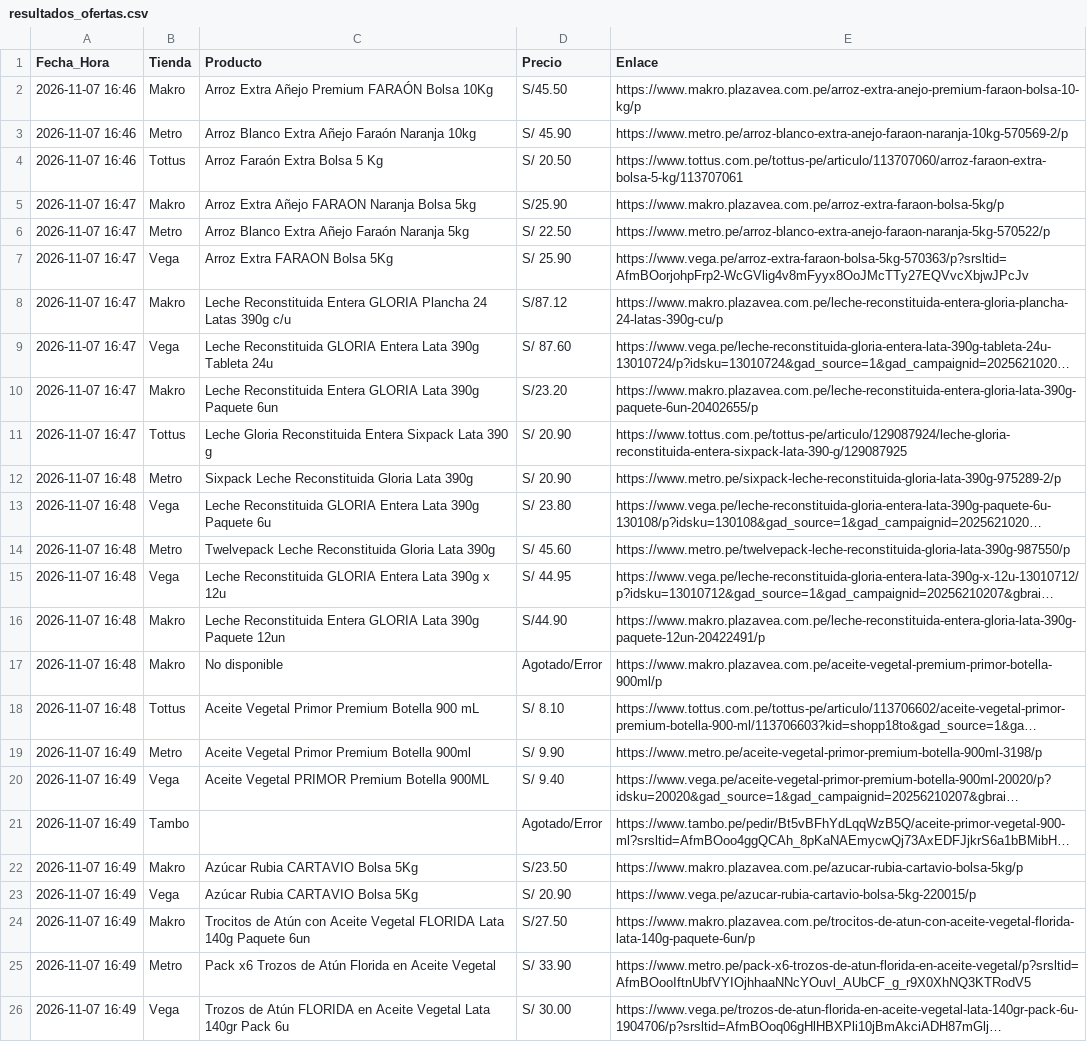
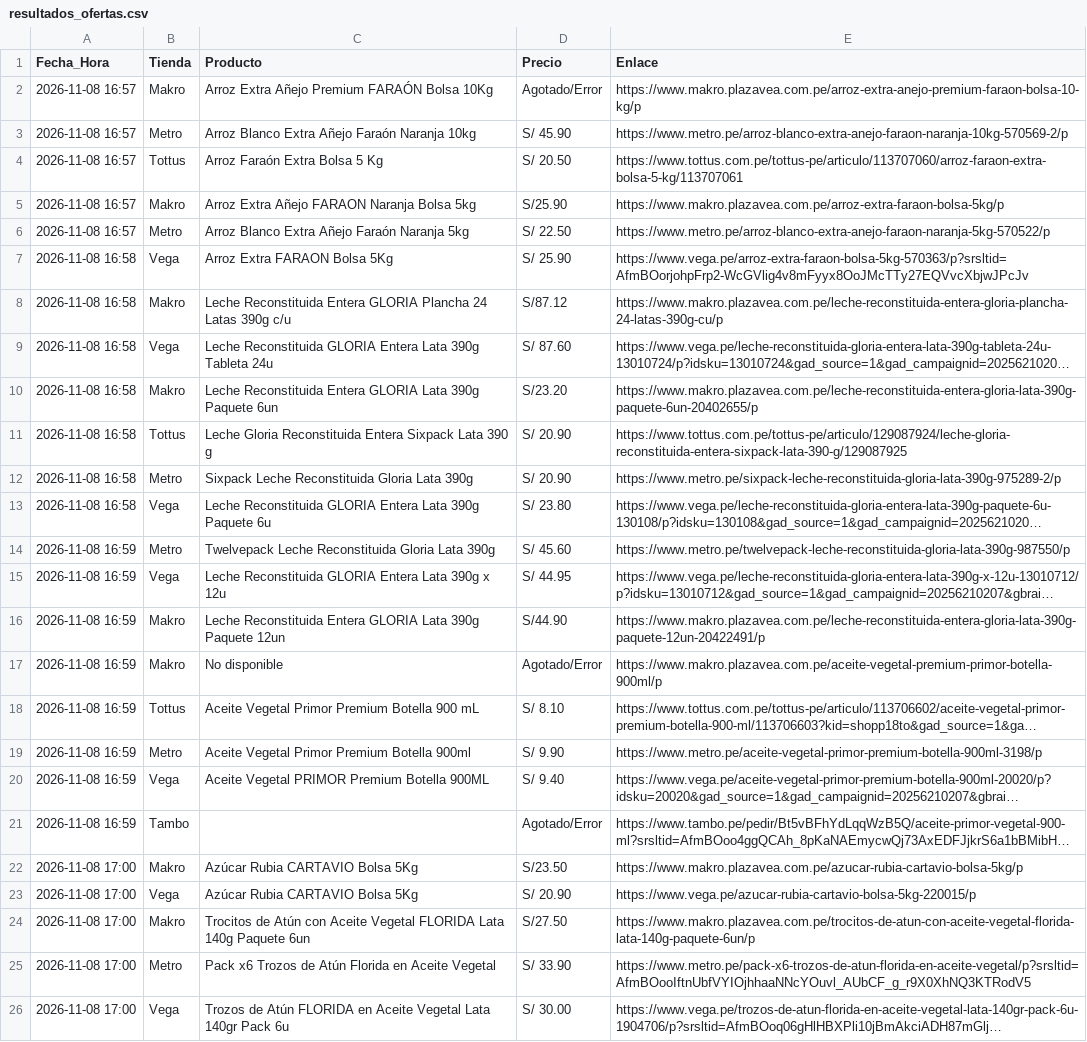
Before and after one commit to rporrasd/TrivagoMercados, a CSV file: resultados_ofertas.csv, drawn as a sheet; long unchanged cells end in …; the diff names each change by its address in the sheet, - before the commit and + after, or states it on an @@ line.

Commit message:
Actualización diaria de precios

```diff
--- a/resultados_ofertas.csv
+++ b/resultados_ofertas.csv
-A2:A4 (Fecha_Hora): 2026-11-07 16:46
+A2:A4 (Fecha_Hora): 2026-11-08 16:57
-D2 (Precio): S/45.50
+D2 (Precio): Agotado/Error
-A5:A6 (Fecha_Hora): 2026-11-07 16:47
+A5:A6 (Fecha_Hora): 2026-11-08 16:57
-A7:A11 (Fecha_Hora): 2026-11-07 16:47
+A7:A11 (Fecha_Hora): 2026-11-08 16:58
-A12:A13 (Fecha_Hora): 2026-11-07 16:48
+A12:A13 (Fecha_Hora): 2026-11-08 16:58
-A14:A18 (Fecha_Hora): 2026-11-07 16:48
+A14:A18 (Fecha_Hora): 2026-11-08 16:59
-A19:A21 (Fecha_Hora): 2026-11-07 16:49
+A19:A21 (Fecha_Hora): 2026-11-08 16:59
-A22:A26 (Fecha_Hora): 2026-11-07 16:49
+A22:A26 (Fecha_Hora): 2026-11-08 17:00
```
